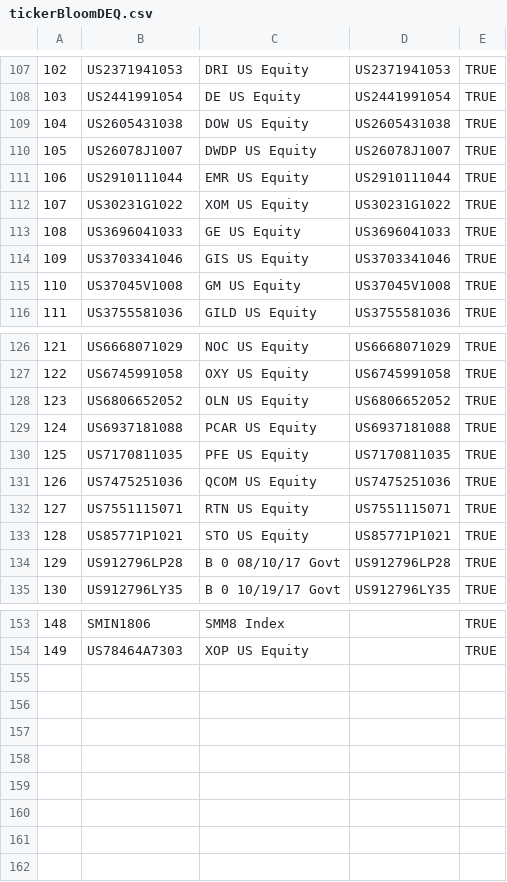
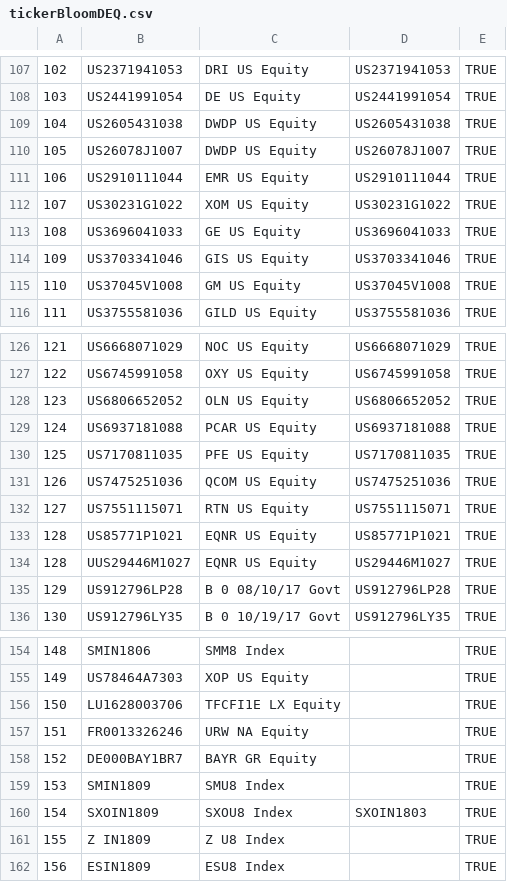
Before and after one commit to aagret/BBU_upload, a CSV file: tickerBloomDEQ.csv, drawn as a sheet; only a part is shown, gaps mark what is left out.

```diff
--- a/tickerBloomDEQ.csv
+++ b/tickerBloomDEQ.csv
@@ -108,3 +108,3 @@
 103,US2441991054,DE US Equity,US2441991054,TRUE
-104,US2605431038,DOW US Equity,US2605431038,TRUE
+104,US2605431038,DWDP US Equity,US2605431038,TRUE
 105,US26078J1007,DWDP US Equity,US26078J1007,TRUE
@@ -132,3 +132,4 @@
 127,US7551115071,RTN US Equity,US7551115071,TRUE
-128,US85771P1021,STO US Equity,US85771P1021,TRUE
+128,US85771P1021,EQNR US Equity,US85771P1021,TRUE
+128,UUS29446M1027,EQNR US Equity,US29446M1027,TRUE
 129,US912796LP28,B 0 08/10/17 Govt,US912796LP28,TRUE
@@ -154 +155,8 @@
 149,US78464A7303,XOP US Equity,,TRUE
+150,LU1628003706,TFCFI1E LX Equity,,TRUE
+151,FR0013326246,URW NA Equity,,TRUE
+152,DE000BAY1BR7,BAYR GR Equity,,TRUE
+153,SMIN1809,SMU8 Index,,TRUE
+154,SXOIN1809,SXOU8 Index,SXOIN1803,TRUE
+155,Z IN1809,Z U8 Index,,TRUE
+156,ESIN1809,ESU8 Index,,TRUE
```
Also changed, not shown: tickerBloomDFI.csv, 5 other files.
